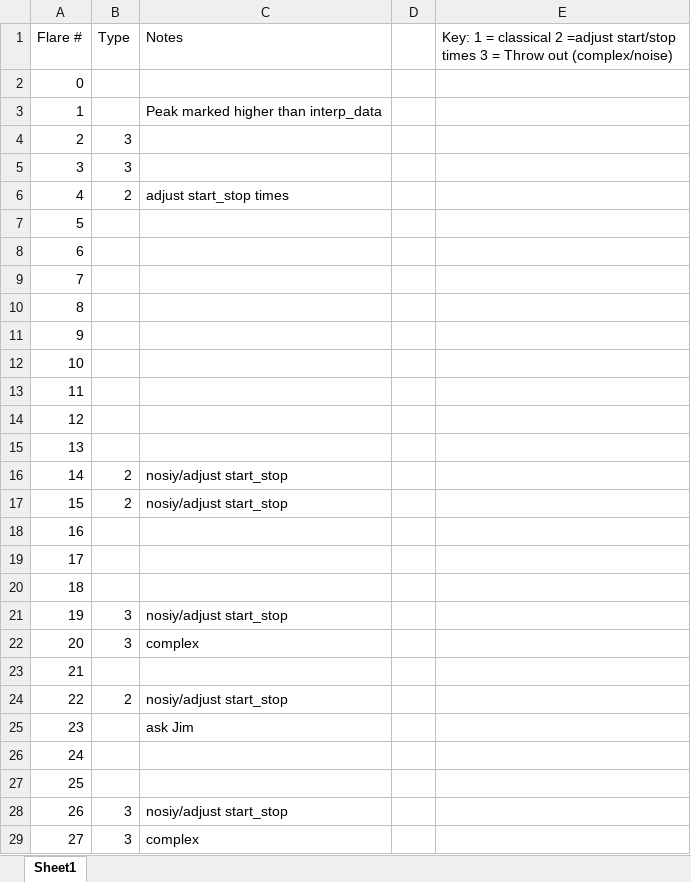
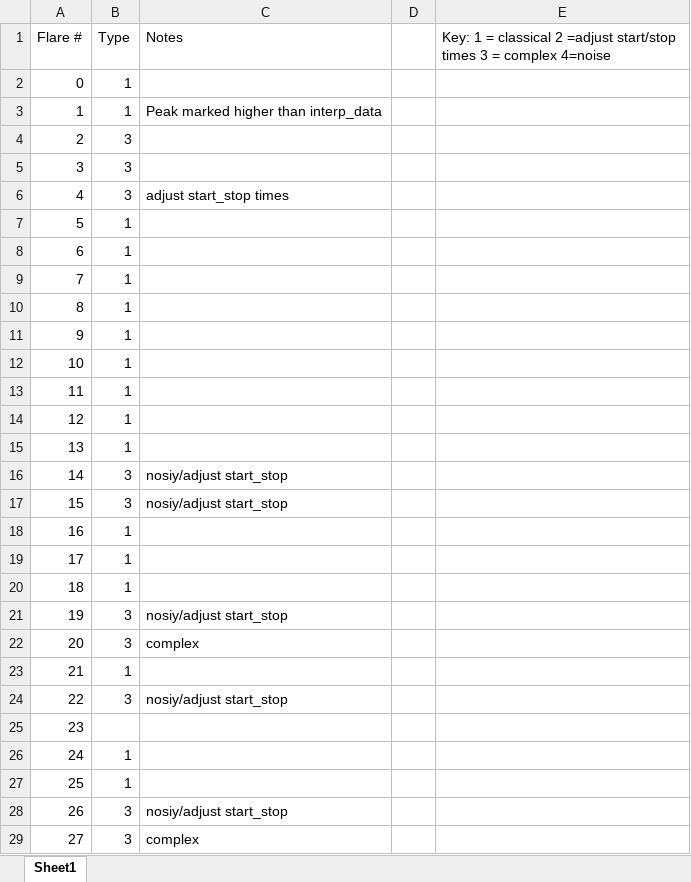
Before and after one commit to lupitatovar/flares, an Excel workbook: notebooks/flare_diagnostics/flare_diagnostics.xlsx, sheet Sheet1, drawn as a sheet; only a part is shown; values as stored, in another font and other column widths than the file's, no borders; the diff covers the shown part only; the diff names each change by its address in the sheet, - before the commit and + after, or states it on an @@ line.

```diff
--- a/notebooks/flare_diagnostics/flare_diagnostics.xlsx (sheet Sheet1)
+++ b/notebooks/flare_diagnostics/flare_diagnostics.xlsx (sheet Sheet1)
-E1: …3 = Throw out (complex/noise)
+E1: …3 = complex 4=noise
-B2:B3 (Type): (empty)
+B2:B3 (Type): 1
-B6 (Type): 2
+B6 (Type): 3
-B7:B15 (Type): (empty)
+B7:B15 (Type): 1
-B16:B17 (Type): 2
+B16:B17 (Type): 3
-B18:B20 (Type): (empty)
+B18:B20 (Type): 1
-B23 (Type): (empty)
+B23 (Type): 1
-B24 (Type): 2
+B24 (Type): 3
-C25 (Notes): ask Jim
+C25 (Notes): (empty)
-B26:B27 (Type): (empty)
+B26:B27 (Type): 1
```
Also changed, not shown: 725 edited cells elsewhere in this sheet, notebooks/flare_diagnostics2/flare_diagnostics2.xlsx, 19 other files.
